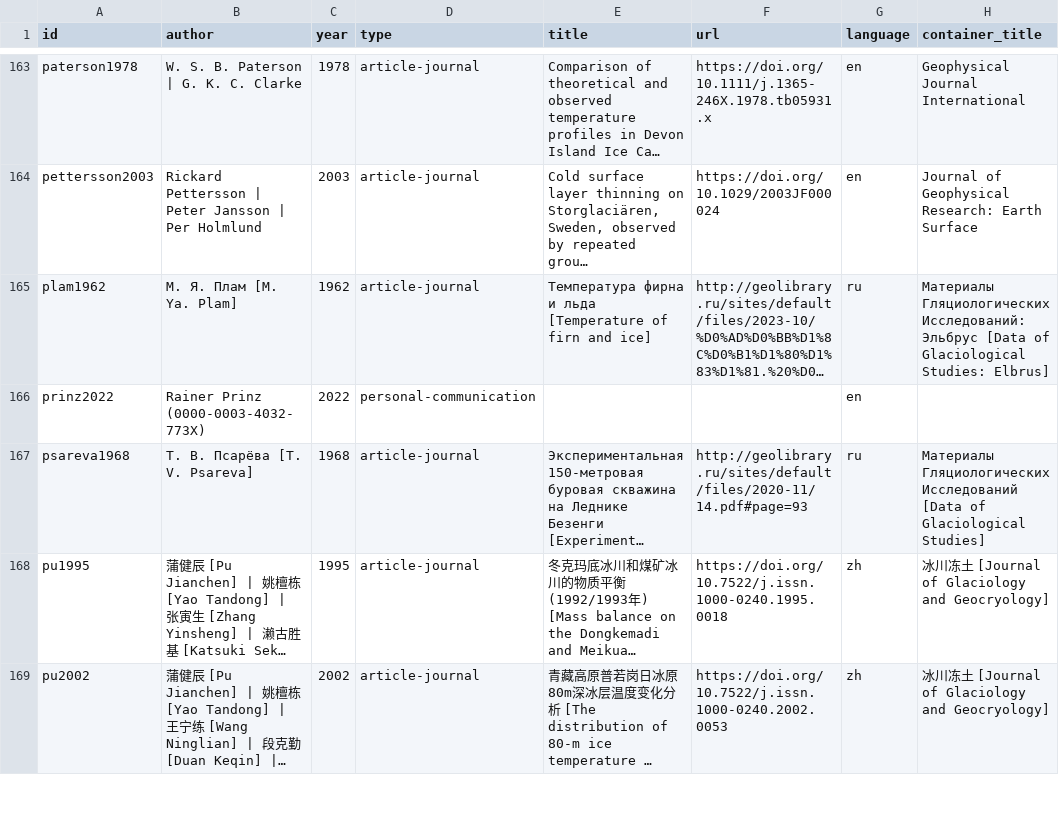
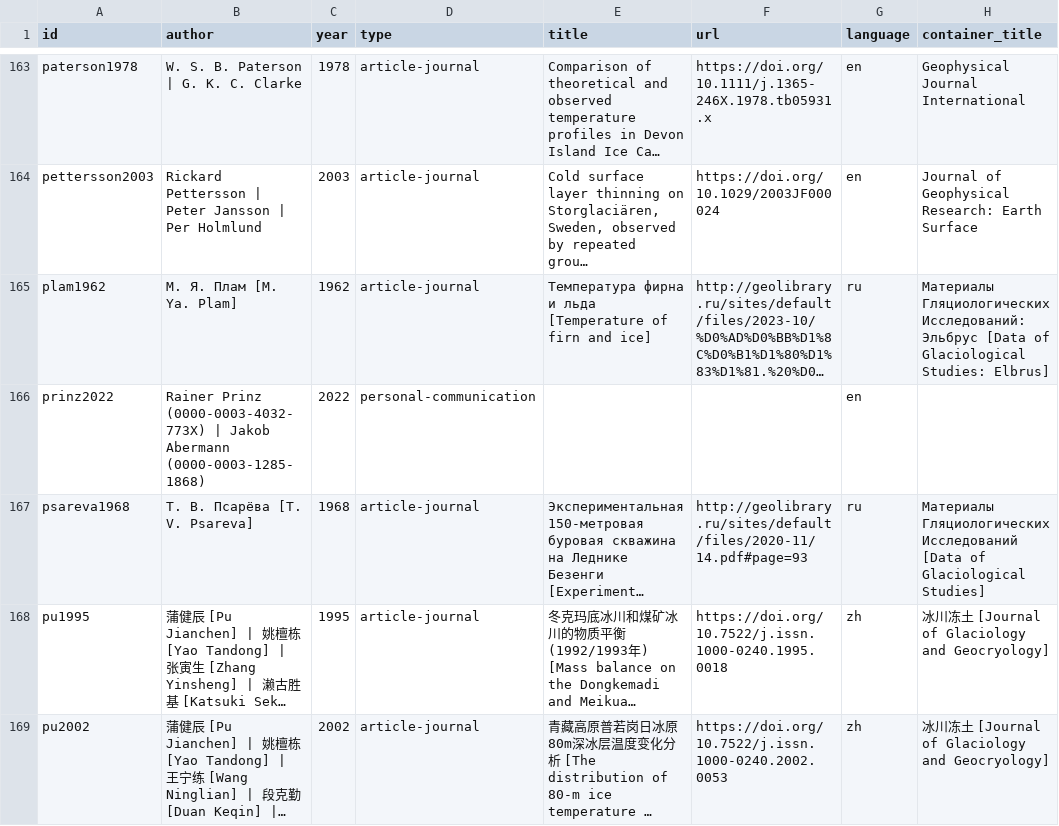
Before and after one commit to mjacqu/glenglat, a CSV file: data/source.csv, drawn as a sheet; only a part is shown, gaps mark what is left out; long unchanged cells end in …; the diff names each change by its address in the sheet, - before the commit and + after, or states it on an @@ line.

Commit message:
Add Jakob Abermann to author list

```diff
--- a/data/source.csv
+++ b/data/source.csv
-B166 (author): …Prinz (0000-0003-4032-773X)
+B166 (author): …Prinz (0000-0003-4032-773X) | Jakob Abermann (0000-0003-1285-1868)
```
Also changed, not shown: 1 other file.
